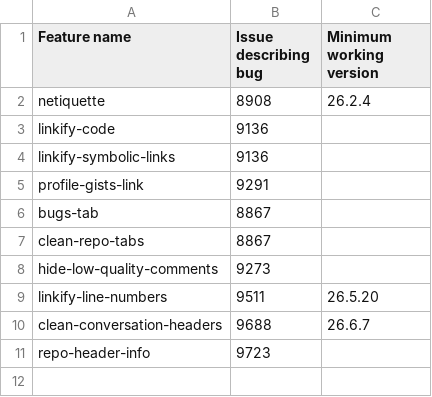
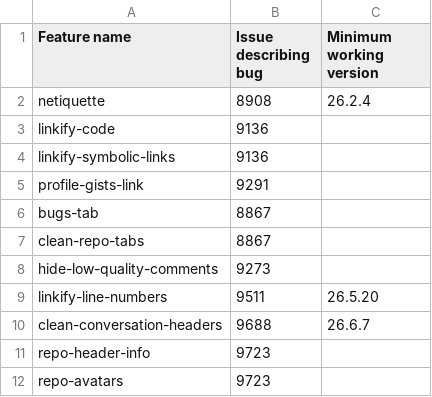
Before and after one commit to refined-github/yolo, a CSV file: broken-features.csv, drawn as a sheet; the diff names each change by its address in the sheet, - before the commit and + after, or states it on an @@ line.

Commit message:
`repo-avatars` hotfix disable
https://github.com/refined-github/refined-github/issues/9723

```diff
--- a/broken-features.csv
+++ b/broken-features.csv
+row 12: repo-avatars | 9723
```
